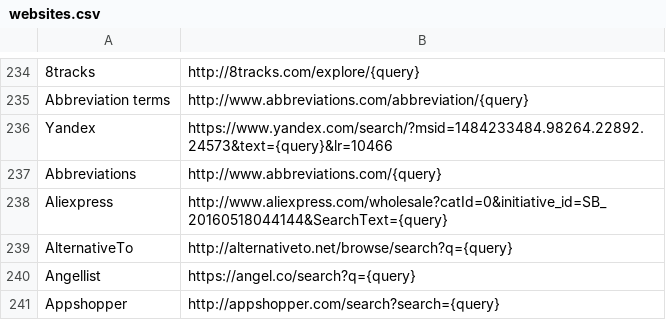
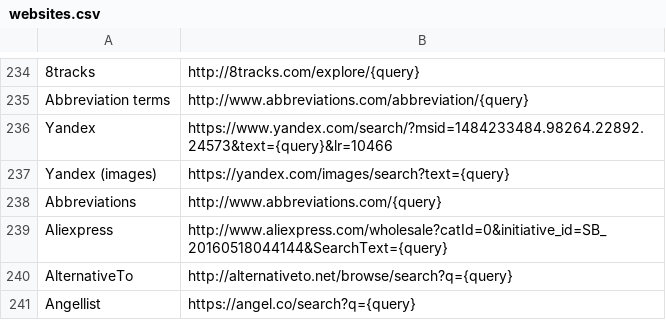
Before and after one commit to nikitavoloboev/alfred-web-searches, a CSV file: workflow/websites.csv, drawn as a sheet; only a part is shown, gaps mark what is left out; the shorter side is filled out with more unchanged rows.

Commit message:
Added Yandex Images

```diff
--- a/workflow/websites.csv
+++ b/workflow/websites.csv
@@ -236,2 +236,3 @@ Abbreviation terms,http://www.abbreviations.com/abbreviation/{query}
 Yandex,https://www.yandex.com/search/?msid=1484233484.98264.22892.24573&text={query}&lr=10466
+Yandex (images),https://yandex.com/images/search?text={query}
 Abbreviations,http://www.abbreviations.com/{query}
```
